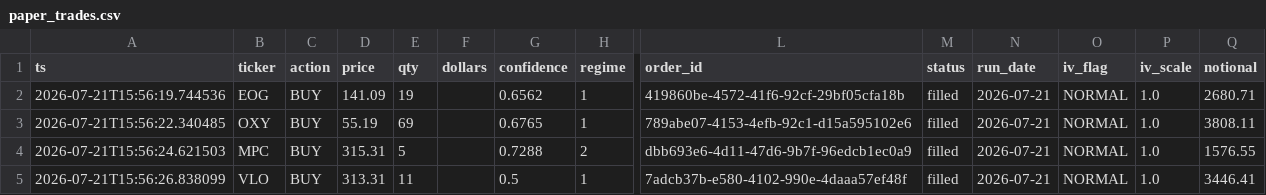
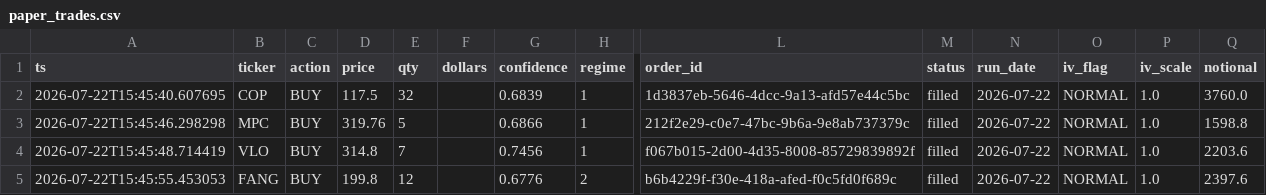
Before and after one commit to Southpaw3234/Quant-Terminal, a CSV file: data/paper_trades/paper_trades.csv, drawn as a sheet; only a part is shown, gaps mark what is left out; removed rows and columns are numbered as before the commit, all else as after; rows hold the shown columns only; the diff names each change by its address in the sheet, - before the commit and + after, or states it on an @@ line.

```diff
--- a/data/paper_trades/paper_trades.csv
+++ b/data/paper_trades/paper_trades.csv
-row 2: 2026-07-21T15:56:19.744536 | EOG | BUY | 141.09 | 19 |  | 0.6562 | 1 | 419860be-4572-41f6-92cf-29bf05cfa18b | filled | 2026-07-21 | NORMAL | 1.0 | 2680.71
-A2 (ts): 2026-07-21T15:56:22.340485
+A2 (ts): 2026-07-22T15:45:40.607695
-B2 (ticker): OXY
+B2 (ticker): COP
-D2 (price): 55.19
+D2 (price): 117.5
-E2 (qty): 69
+E2 (qty): 32
-G2 (confidence): 0.6765
+G2 (confidence): 0.6839
-L2 (order_id): 789abe07-4153-4efb-92c1-d15a595102e6
+L2 (order_id): 1d3837eb-5646-4dcc-9a13-afd57e44c5bc
-N2:N4 (run_date): 2026-07-21
+N2:N4 (run_date): 2026-07-22
-Q2 (notional): 3808.11
+Q2 (notional): 3760.0
-A3 (ts): 2026-07-21T15:56:24.621503
+A3 (ts): 2026-07-22T15:45:46.298298
-D3 (price): 315.31
+D3 (price): 319.76
-G3 (confidence): 0.7288
+G3 (confidence): 0.6866
-H3 (regime): 2
+H3 (regime): 1
-L3 (order_id): dbb693e6-4d11-47d6-9b7f-96edcb1ec0a9
+L3 (order_id): 212f2e29-c0e7-47bc-9b6a-9e8ab737379c
-Q3 (notional): 1576.55
+Q3 (notional): 1598.8
-A4 (ts): 2026-07-21T15:56:26.838099
+A4 (ts): 2026-07-22T15:45:48.714419
-D4 (price): 313.31
+D4 (price): 314.8
-E4 (qty): 11
+E4 (qty): 7
-G4 (confidence): 0.5
+G4 (confidence): 0.7456
-L4 (order_id): 7adcb37b-e580-4102-990e-4daaa57ef48f
+L4 (order_id): f067b015-2d00-4d35-8008-85729839892f
-Q4 (notional): 3446.41
+Q4 (notional): 2203.6
+row 5: 2026-07-22T15:45:55.453053 | FANG | BUY | 199.8 | 12 |  | 0.6776 | 2 | b6b4229f-f30e-418a-afed-f0c5fd0f689c | filled | 2026-07-22 | NORMAL | 1.0 | 2397.6
```
Also changed, not shown: data/paper_trades/trade_history.csv, data/shadow/cross_sectional_pnl.csv, 31 other files.
